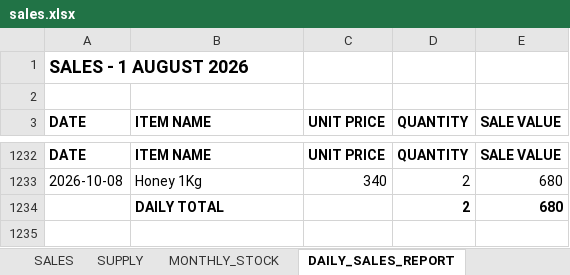
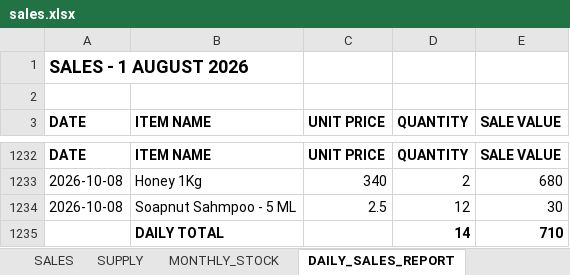
Before and after one commit to suryasai693-lang/daily_sales_website, an Excel workbook: data/sales.xlsx, sheet DAILY_SALES_REPORT, drawn as a sheet; only a part is shown, gaps mark what is left out; values as stored, in another font and other column widths than the file's, no borders; removed rows and columns are numbered as before the commit, all else as after; the diff names each change by its address in the sheet, - before the commit and + after, or states it on an @@ line.

Commit message:
Update sales.xlsx from DailyStock

```diff
--- a/data/sales.xlsx (sheet DAILY_SALES_REPORT)
+++ b/data/sales.xlsx (sheet DAILY_SALES_REPORT)
-row 1234:  | DAILY TOTAL |  | 2 | 680
+row 1234: 2026-10-08 | Soapnut Sahmpoo - 5 ML | 2.5 | 12 | 30
+row 1235:  | DAILY TOTAL |  | 14 | 710
```
Also changed, not shown: sheet SALES, sheet MONTHLY_STOCK.
